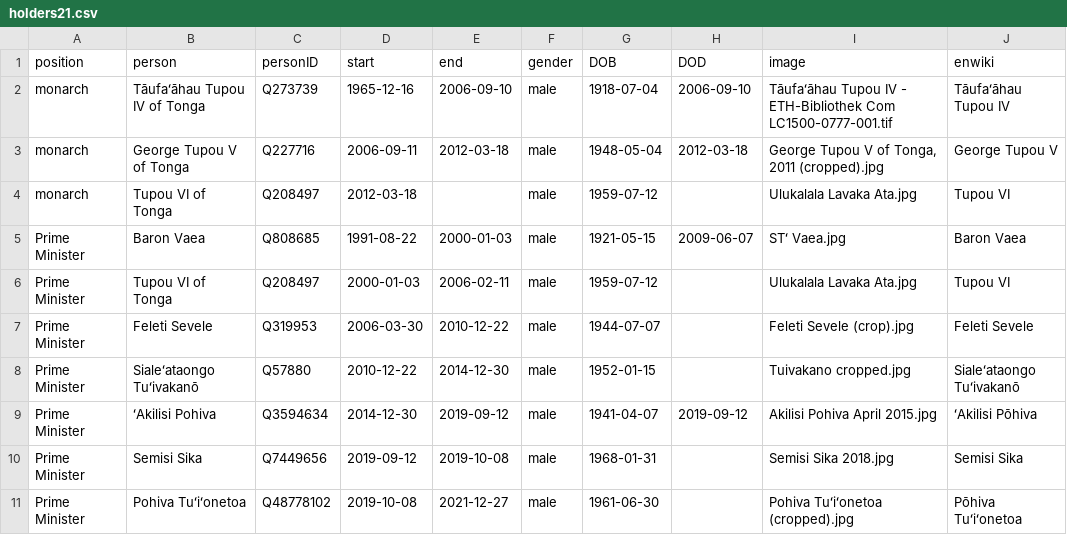
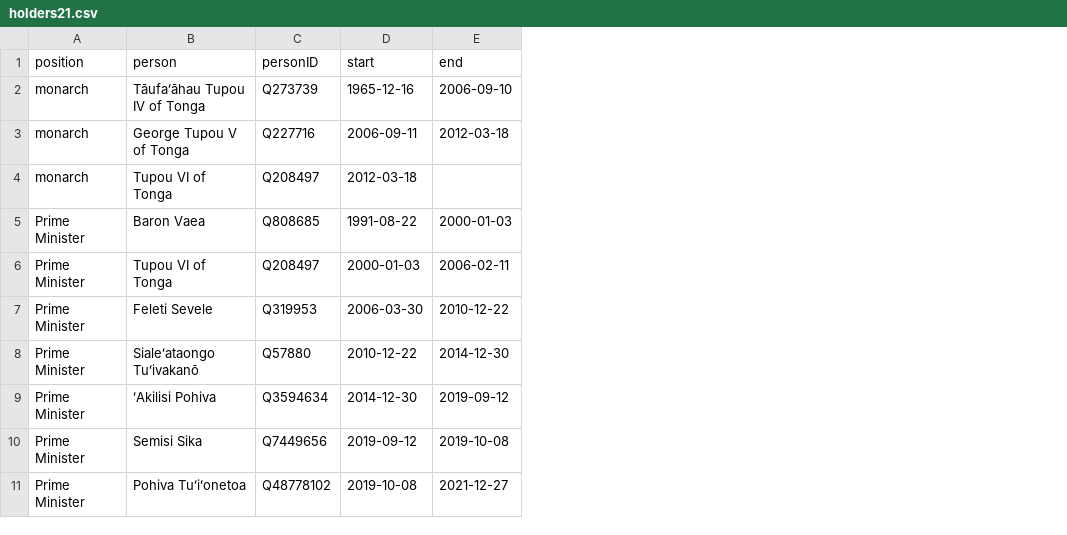
Before and after one commit to Tonyatibbs06/tonga, a CSV file: html/holders21.csv, drawn as a sheet; only a part is shown; the diff names each change by its address in the sheet, - before the commit and + after, or states it on an @@ line.

```diff
--- a/html/holders21.csv
+++ b/html/holders21.csv
-column F (gender), rows 2-11: all male
-column G (DOB), rows 2-11: 1918-07-04 | 1948-05-04 | 1959-07-12 | 1921-05-15 | 1959-07-12 | 1944-07-07 | 1952-01-15 | 1941-04-07 | 1968-01-31 | 1961-06-30
-column H (DOD), rows 2-9: 2006-09-10 | 2012-03-18 |  | 2009-06-07 |  |  |  | 2019-09-12
-column I (image), rows 2-11: Tāufaʻāhau Tupou IV - ETH-Bibliothek Com LC1500-0777-001.tif | George Tupou V of Tonga, 2011 (cropped).jpg | Ulukalala Lavaka Ata.jpg | STʻ Vaea.jpg | Ulukalala Lavaka Ata.jpg | Feleti Sevele (crop).jpg | Tuivakano cropped.jpg | Akilisi Pohiva April 2015.jpg | Semisi Sika 2018.jpg | Pohiva Tuʻiʻonetoa (cropped).jpg
-column J (enwiki), rows 2-11: Tāufaʻāhau Tupou IV | George Tupou V | Tupou VI | Baron Vaea | Tupou VI | Feleti Sevele | Sialeʻataongo Tuʻivakanō | ʻAkilisi Pōhiva | Semisi Sika | Pōhiva Tuʻiʻonetoa
```
Also changed, not shown: html/current.csv, 1 other file.
